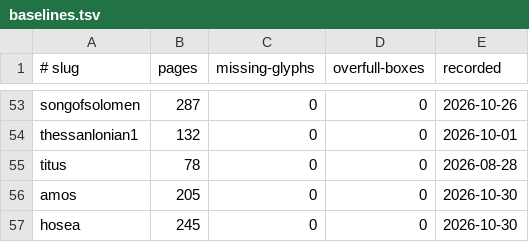
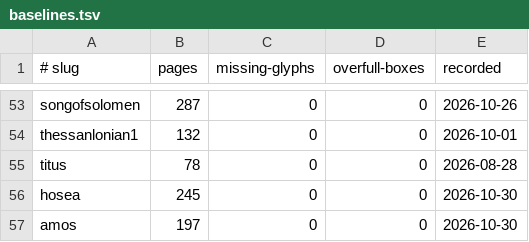
Before and after one commit to jimxzai/pubhub, a TSV file: .claude/skills/eat-bible/baselines.tsv, drawn as a sheet; only a part is shown, gaps mark what is left out; removed rows and columns are numbered as before the commit, all else as after; the diff names each change by its address in the sheet, - before the commit and + after, or states it on an @@ line.

```diff
--- a/.claude/skills/eat-bible/baselines.tsv
+++ b/.claude/skills/eat-bible/baselines.tsv
-row 56: amos | 205 | 0 | 0 | 2026-10-30
+row 57: amos | 197 | 0 | 0 | 2026-10-30
```
Also changed, not shown: 8 other files.
